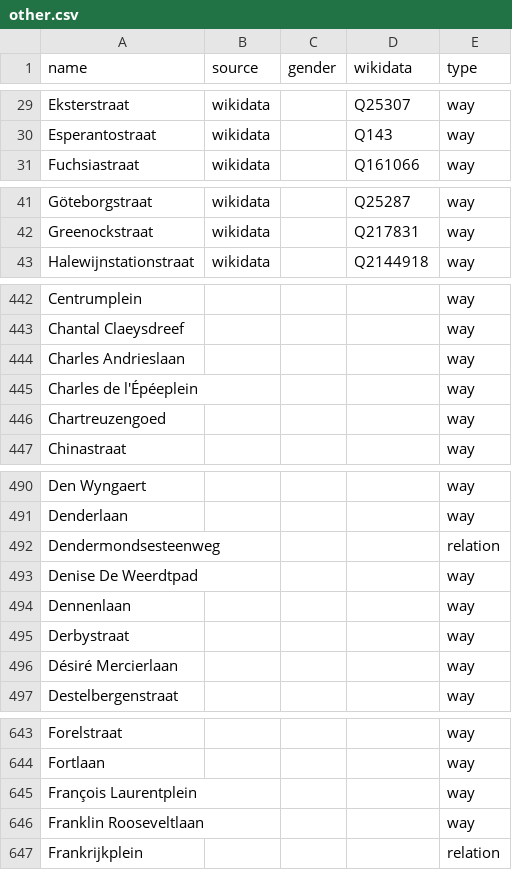
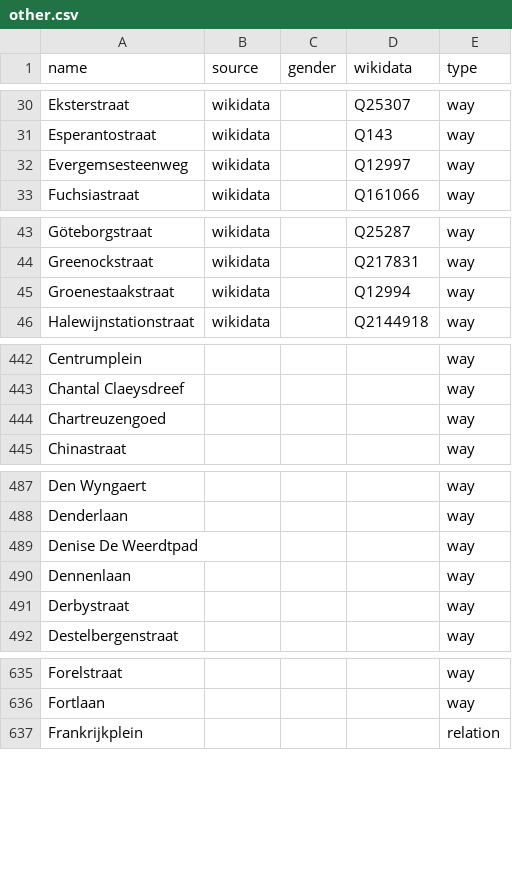
Before and after one commit to EqualStreetNames/equalstreetnames-gent, a CSV file: data/other.csv, drawn as a sheet; only a part is shown, gaps mark what is left out; removed rows and columns are numbered as before the commit, all else as after; the diff covers the shown part only; the diff names each change by its address in the sheet, - before the commit and + after, or states it on an @@ line.

```diff
--- a/data/other.csv
+++ b/data/other.csv
+row 32: Evergemsesteenweg | wikidata |  | Q12997 | way
+row 45: Groenestaakstraat | wikidata |  | Q12994 | way
-row 444: Charles Andrieslaan |  |  |  | way
-row 445: Charles de l'Épéeplein |  |  |  | way
-row 492: Dendermondsesteenweg |  |  |  | relation
-row 496: Désiré Mercierlaan |  |  |  | way
-row 645: François Laurentplein |  |  |  | way
-row 646: Franklin Rooseveltlaan |  |  |  | way
```
Also changed, not shown: 1 added row, 31 removed rows and 1 moved row elsewhere in this file, data/gender.csv, 4 other files.
